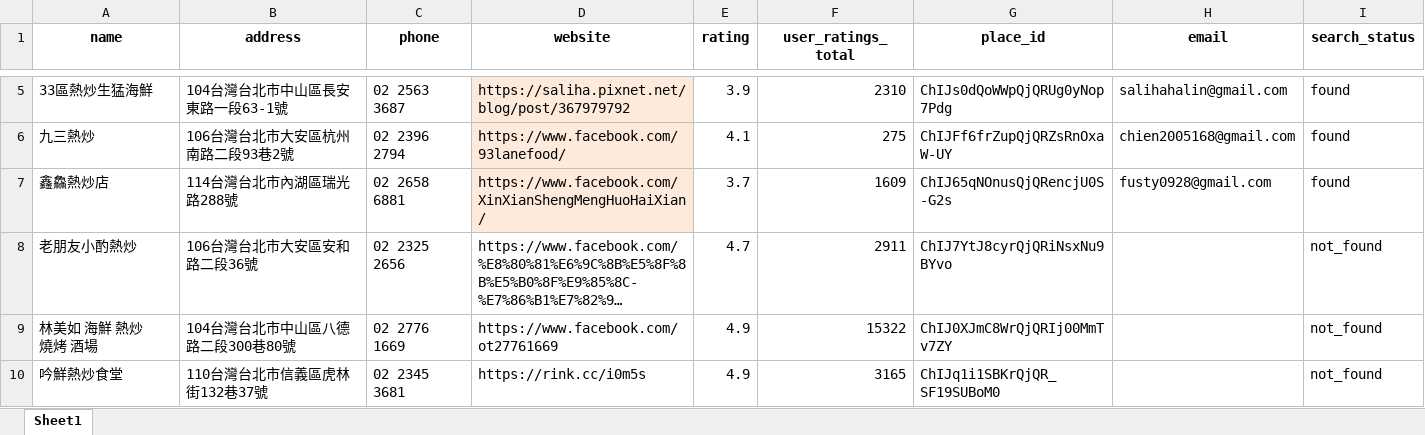
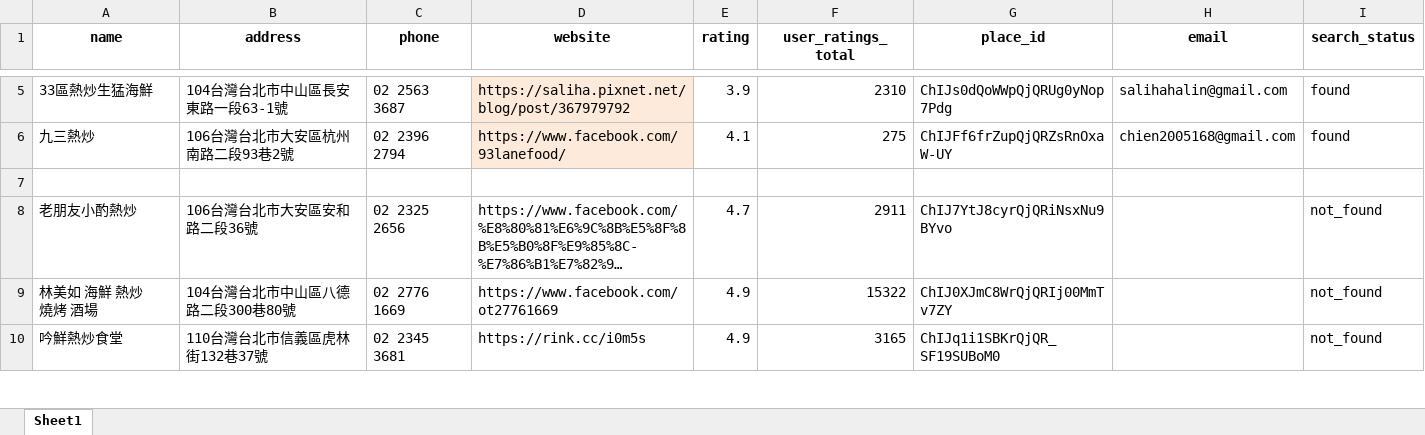
Before and after one commit to Neil515/byob-philly, an Excel workbook: restaurant_crawler/restaurant_data_台北_熱炒_20250910_192957_with_emails.xlsx, sheet Sheet1, drawn as a sheet; only a part is shown, gaps mark what is left out; long unchanged cells end in …; values as stored, in another font and other column widths than the file's, no borders; the diff names each change by its address in the sheet, - before the commit and + after, or states it on an @@ line.

Commit message:
Update restaurant_data_台北_熱炒_20250910_192957_with_emails.xlsx

```diff
--- a/restaurant_crawler/restaurant_data_台北_熱炒_20250910_192957_with_emails.xlsx (sheet Sheet1)
+++ b/restaurant_crawler/restaurant_data_台北_熱炒_20250910_192957_with_emails.xlsx (sheet Sheet1)
-row 7: 鑫鱻熱炒店 | 114台灣台北市內湖區瑞光路288號 | 02 2658 6881 | https://www.facebook.com/XinXianShengMengHuoHaiXian/ | 3.7 | 1609 | ChIJ65qNOnusQjQRencjU0S-G2s | fusty0928@gmail.com | found
+row 7: (empty)
-D7 fill: #FDEADA
+D7 fill: none
```
